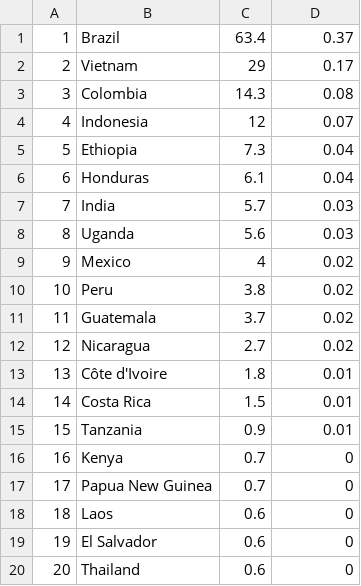
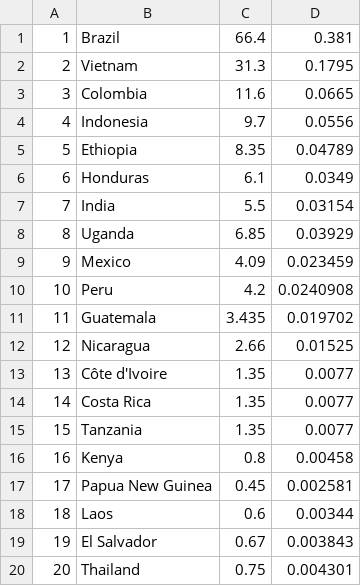
Before and after one commit to SyncfusionExamples/How-to-create-a-Doughnut-Chart-for-the-World-s-Top-Coffee-Producing-Countries-in-2023, a CSV file: CoffeeProductionChart/Resources/Raw/coffeproductionbycountry.csv, drawn as a sheet.

Commit message:
Updated the data.

```diff
--- a/CoffeeProductionChart/Resources/Raw/coffeproductionbycountry.csv
+++ b/CoffeeProductionChart/Resources/Raw/coffeproductionbycountry.csv
@@ -1,20 +1,20 @@
-1, Brazil,63.4,0.37
-2, Vietnam,29,0.17
-3, Colombia,14.3,0.08
-4, Indonesia,12,0.07
-5, Ethiopia,7.3,0.04
-6, Honduras,6.1,0.04
-7, India,5.7,0.03
-8, Uganda,5.6,0.03
-9, Mexico,4,0.02
-10, Peru,3.8,0.02
-11, Guatemala,3.7,0.02
-12, Nicaragua,2.7,0.02
-13, Côte d'Ivoire,1.8,0.01
-14, Costa Rica,1.5,0.01
-15, Tanzania,0.9,0.01
-16, Kenya,0.7,0
-17, Papua New Guinea,0.7,0
-18, Laos,0.6,0
-19, El Salvador,0.6,0
-20, Thailand,0.6,0
+1, Brazil,66.4,0.381
+2, Vietnam,31.3,0.1795
+3, Colombia,11.6,0.0665
+4, Indonesia,9.7,0.0556
+5, Ethiopia,8.35,0.04789
+6, Honduras,6.1,0.0349
+7, India,5.5,0.03154
+8, Uganda,6.85,0.03929
+9, Mexico,4.09,0.023459
+10, Peru,4.2,0.0240908
+11, Guatemala,3.435,0.019702
+12, Nicaragua,2.66,0.01525
+13, Côte d'Ivoire,1.35,0.0077
+14, Costa Rica,1.35,0.0077
+15, Tanzania,1.35,0.0077
+16, Kenya,0.8,0.00458
+17, Papua New Guinea,0.45,0.002581
+18, Laos,0.6,0.00344
+19, El Salvador,0.67,0.003843
+20, Thailand,0.75,0.004301
```
Also changed, not shown: 1 other file.
